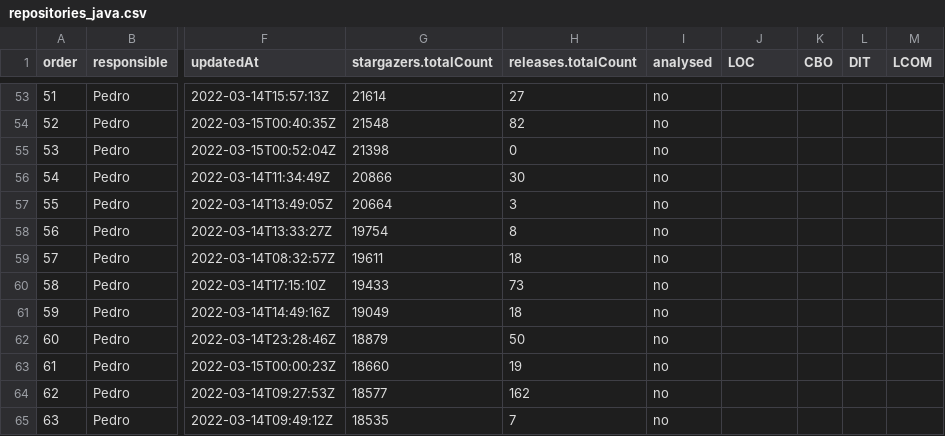
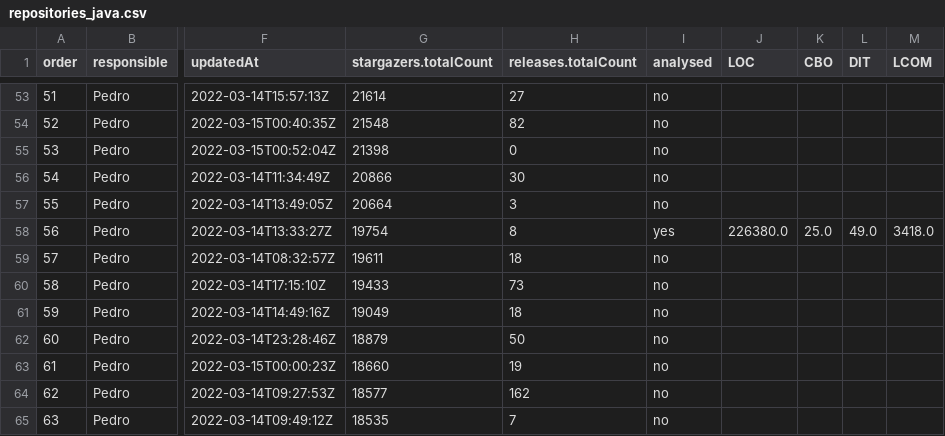
Before and after one commit to pedrohmarques/LABMining, a CSV file: repositories_java.csv, drawn as a sheet; only a part is shown, gaps mark what is left out; the diff names each change by its address in the sheet, - before the commit and + after, or states it on an @@ line.

```diff
--- a/repositories_java.csv
+++ b/repositories_java.csv
-I58 (analysed): no
+I58 (analysed): yes
-J58 (LOC): (empty)
+J58 (LOC): 226380.0
-K58 (CBO): (empty)
+K58 (CBO): 25.0
-L58 (DIT): (empty)
+L58 (DIT): 49.0
-M58 (LCOM): (empty)
+M58 (LCOM): 3418.0
```
Also changed, not shown: 5 other files.
